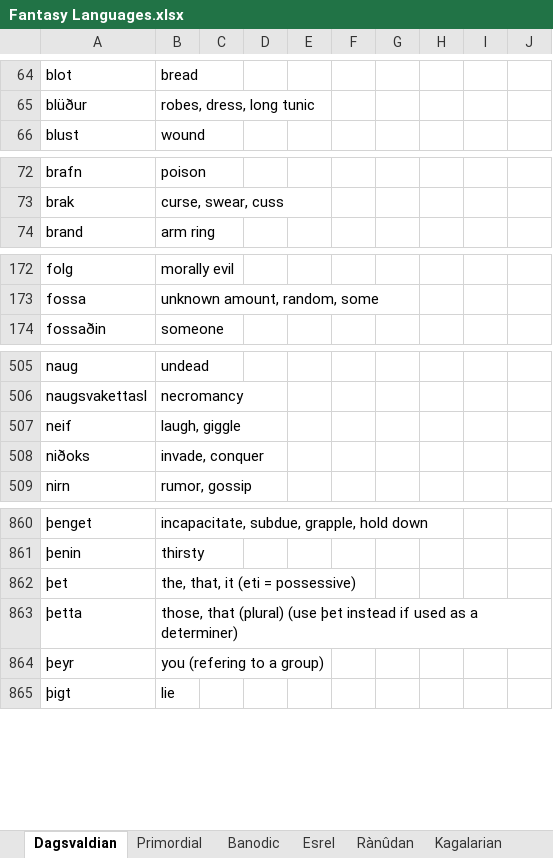
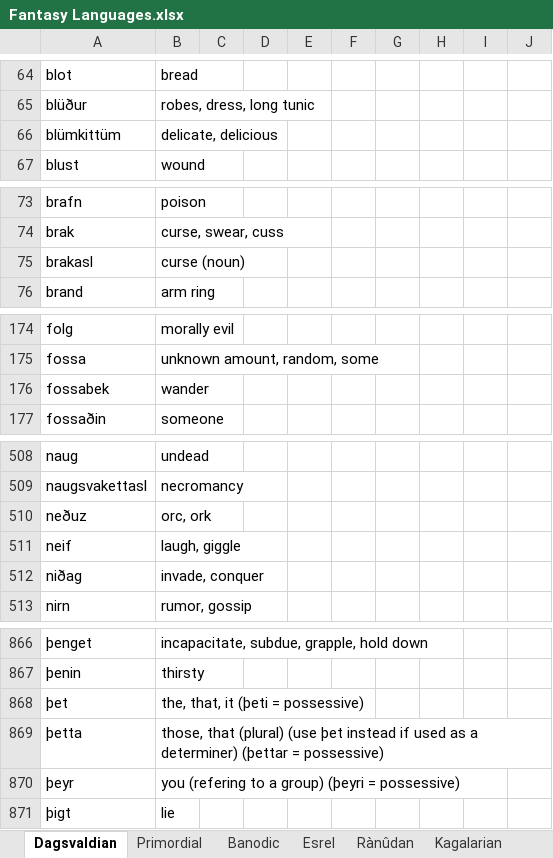
Before and after one commit to Oneo64/Aldpor, an Excel workbook: Conlangs/Fantasy Languages.xlsx, sheet Dagsvaldian, drawn as a sheet; only a part is shown, gaps mark what is left out; values as stored, in another font and other column widths than the file's, no borders; charts and pictures not drawn; addresses are those after the commit; the diff covers the shown part only; the diff names each change by its address in the sheet, - before the commit and + after, or states it on an @@ line.

```diff
--- a/Conlangs/Fantasy Languages.xlsx (sheet Dagsvaldian)
+++ b/Conlangs/Fantasy Languages.xlsx (sheet Dagsvaldian)
+row 66: blümkittüm | delicate, delicious
+row 75: brakasl | curse (noun)
+row 176: fossabek | wander
+row 510: neðuz | orc, ork
-A512: niðoks
+A512: niðag
-B868: the, that, it (eti = possessive)
+B868: the, that, it (þeti = possessive)
-B869: …a determiner)
+B869: …a determiner) (þettar = possessive)
-B870: you (refering to a group)
+B870: you (refering to a group) (þeyri = possessive)
```
Also changed, not shown: 4 added rows, 2 removed rows and 16 edited cells elsewhere in this sheet, sheet Primordial, sheet Esrel, sheet Rànûdan.
